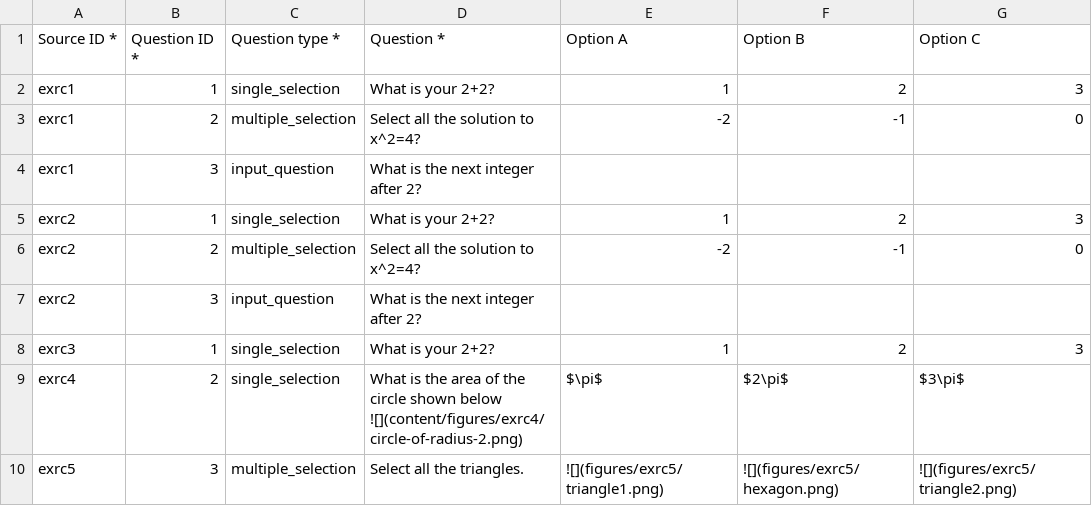
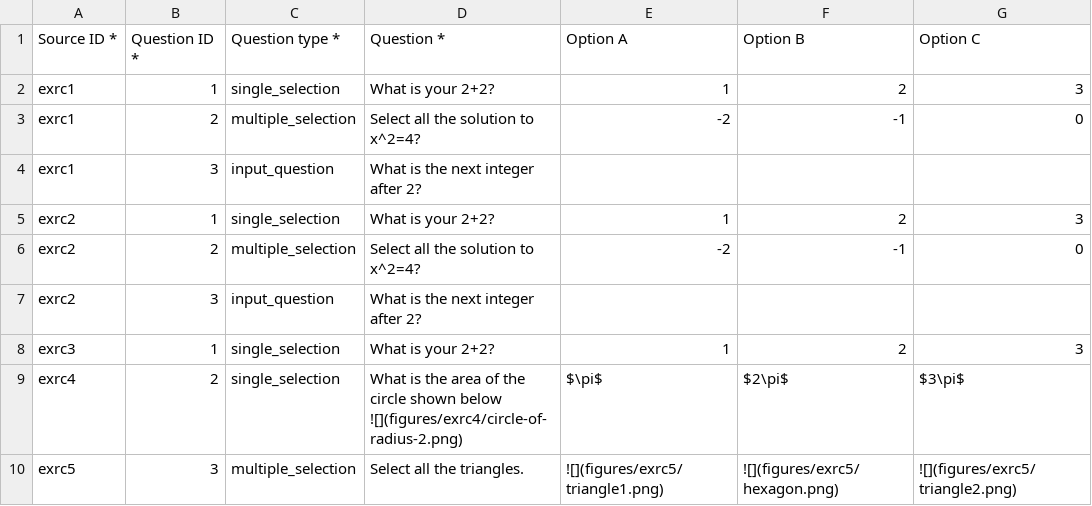
Before and after one commit to learningequality/sample-channels, a CSV file: channels/csv_exercises/content/ExerciseQuestions.csv, drawn as a sheet; only a part is shown; ↵ is a line break in a cell; the diff names each change by its address in the sheet, - before the commit and + after, or states it on an @@ line.

Commit message:
Fix bad figure link

```diff
--- a/channels/csv_exercises/content/ExerciseQuestions.csv
+++ b/channels/csv_exercises/content/ExerciseQuestions.csv
-D9 (Question *): …shown below ↵ ![](content/figures/exrc4/circle-of-radius-2.png)
+D9 (Question *): …shown below ↵ ![](figures/exrc4/circle-of-radius-2.png)
```
